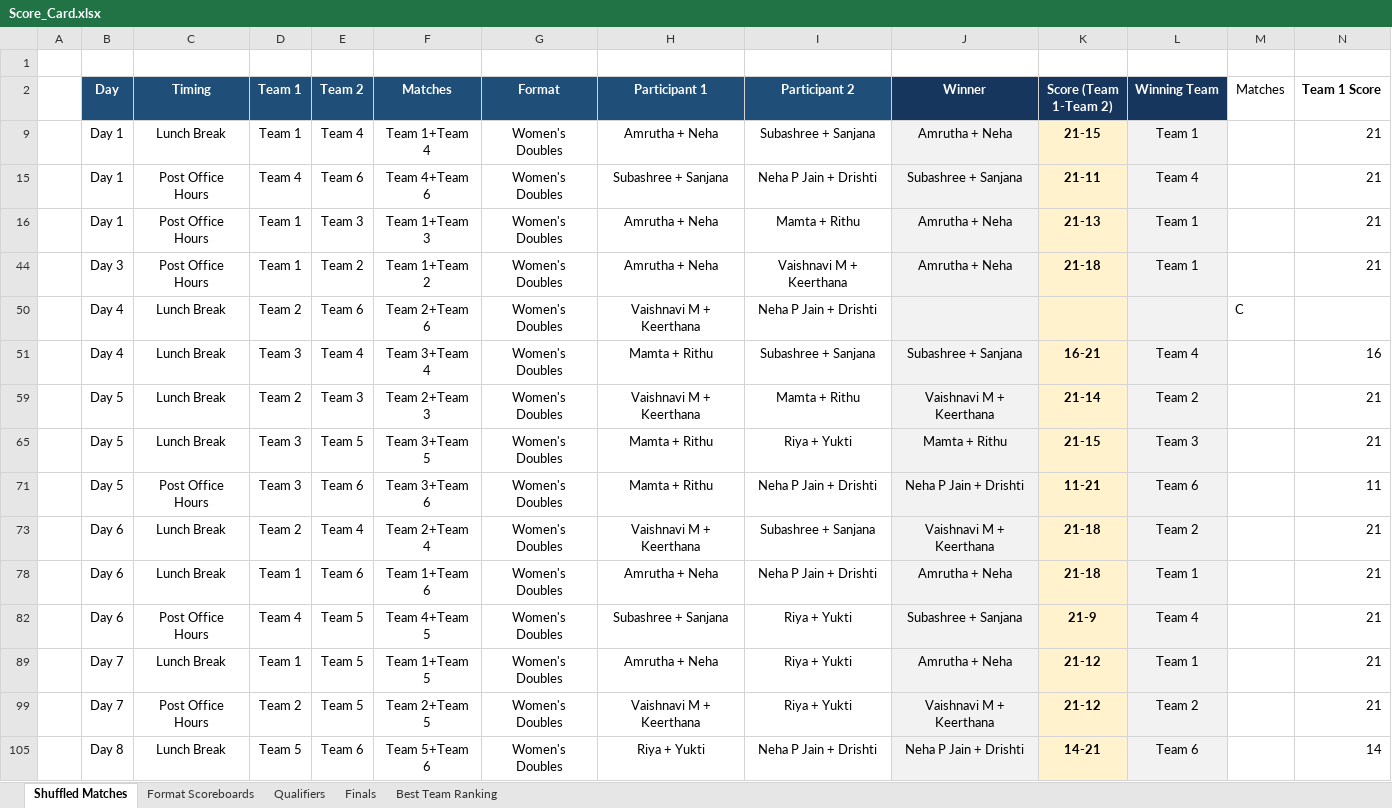
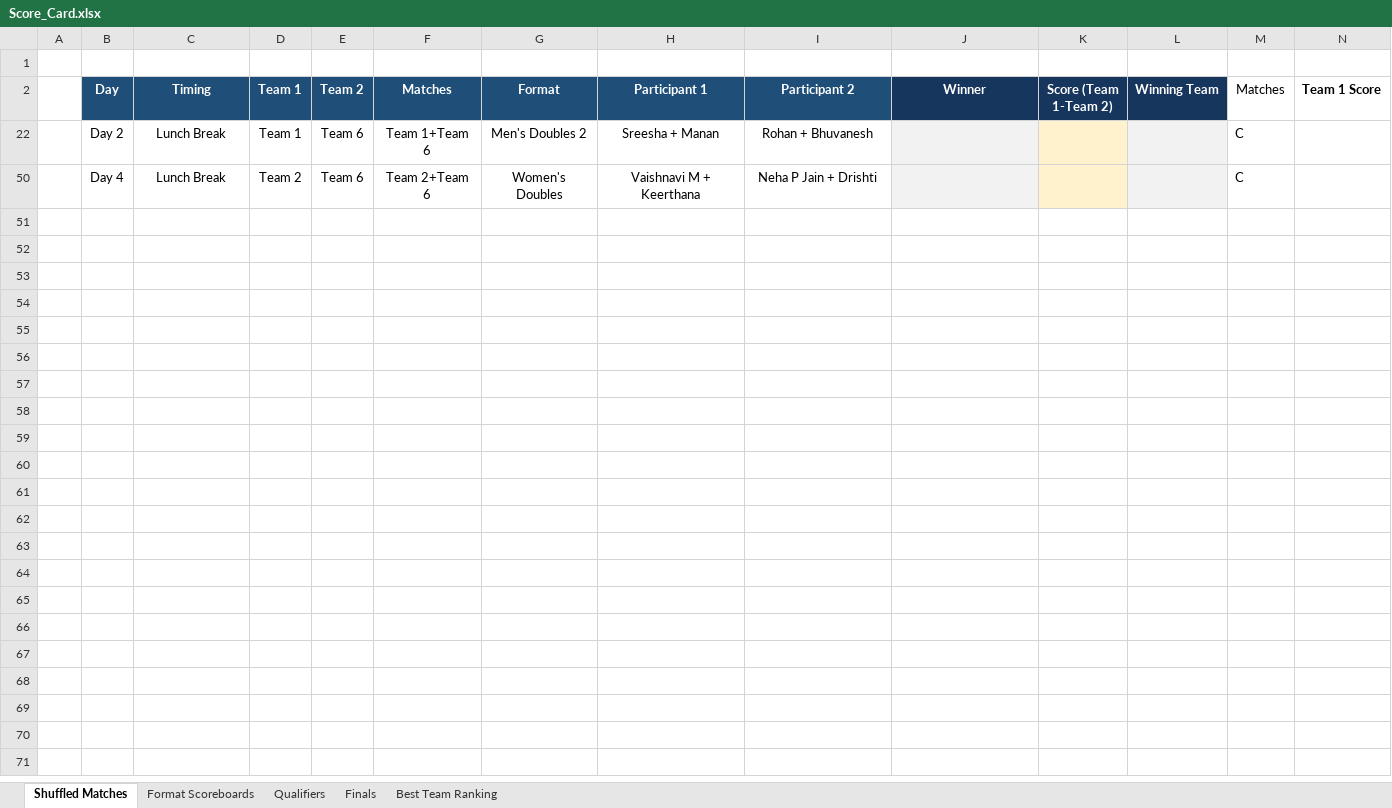
Before and after one commit to caaliakber-art/sdu-tt-tournament, an Excel workbook: scores/Score_Card.xlsx, sheet Shuffled Matches, drawn as a sheet; only a part is shown; values as stored, in another font and other column widths than the file's, no borders; conditional formats not drawn; removed rows and columns are numbered as before the commit, all else as after; rows hold the shown columns only; the diff names each change by its address in the sheet, - before the commit and + after, or states it on an @@ line.

```diff
--- a/scores/Score_Card.xlsx (sheet Shuffled Matches)
+++ b/scores/Score_Card.xlsx (sheet Shuffled Matches)
@@ row 9 hidden:  | Day 1 | Lunch Break | Team 1 | Team 4 | Team 1+Team 4 | Women's Doubles | Amrutha + Neha | Subashree + Sanjana | Amrutha + Neha | 21-15 | Team 1 |  | 21 @@
@@ row 15 hidden:  | Day 1 | Post Office Hours | Team 4 | Team 6 | Team 4+Team 6 | Women's Doubles | Subashree + Sanjana | Neha P Jain + Drishti | Subashree + Sanjana | 21-11 | Team 4 |  | 21 @@
@@ row 16 hidden:  | Day 1 | Post Office Hours | Team 1 | Team 3 | Team 1+Team 3 | Women's Doubles | Amrutha + Neha | Mamta + Rithu | Amrutha + Neha | 21-13 | Team 1 |  | 21 @@
@@ row 44 hidden:  | Day 3 | Post Office Hours | Team 1 | Team 2 | Team 1+Team 2 | Women's Doubles | Amrutha + Neha | Vaishnavi M + Keerthana | Amrutha + Neha | 21-18 | Team 1 |  | 21 @@
@@ row 22 unhidden:  | Day 2 | Lunch Break | Team 1 | Team 6 | Team 1+Team 6 | Men's Doubles 2 | Sreesha + Manan | Rohan + Bhuvanesh |  |  |  | C @@
@@ row 51 hidden:  | Day 4 | Lunch Break | Team 3 | Team 4 | Team 3+Team 4 | Women's Doubles | Mamta + Rithu | Subashree + Sanjana | Subashree + Sanjana | 16-21 | Team 4 |  | 16 @@
@@ row 59 hidden:  | Day 5 | Lunch Break | Team 2 | Team 3 | Team 2+Team 3 | Women's Doubles | Vaishnavi M + Keerthana | Mamta + Rithu | Vaishnavi M + Keerthana | 21-14 | Team 2 |  | 21 @@
@@ row 65 hidden:  | Day 5 | Lunch Break | Team 3 | Team 5 | Team 3+Team 5 | Women's Doubles | Mamta + Rithu | Riya + Yukti | Mamta + Rithu | 21-15 | Team 3 |  | 21 @@
@@ row 71 hidden:  | Day 5 | Post Office Hours | Team 3 | Team 6 | Team 3+Team 6 | Women's Doubles | Mamta + Rithu | Neha P Jain + Drishti | Neha P Jain + Drishti | 11-21 | Team 6 |  | 11 @@
@@ row 73 hidden:  | Day 6 | Lunch Break | Team 2 | Team 4 | Team 2+Team 4 | Women's Doubles | Vaishnavi M + Keerthana | Subashree + Sanjana | Vaishnavi M + Keerthana | 21-18 | Team 2 |  | 21 @@
@@ row 78 hidden:  | Day 6 | Lunch Break | Team 1 | Team 6 | Team 1+Team 6 | Women's Doubles | Amrutha + Neha | Neha P Jain + Drishti | Amrutha + Neha | 21-18 | Team 1 |  | 21 @@
@@ row 82 hidden:  | Day 6 | Post Office Hours | Team 4 | Team 5 | Team 4+Team 5 | Women's Doubles | Subashree + Sanjana | Riya + Yukti | Subashree + Sanjana | 21-9 | Team 4 |  | 21 @@
@@ row 89 hidden:  | Day 7 | Lunch Break | Team 1 | Team 5 | Team 1+Team 5 | Women's Doubles | Amrutha + Neha | Riya + Yukti | Amrutha + Neha | 21-12 | Team 1 |  | 21 @@
@@ row 99 hidden:  | Day 7 | Post Office Hours | Team 2 | Team 5 | Team 2+Team 5 | Women's Doubles | Vaishnavi M + Keerthana | Riya + Yukti | Vaishnavi M + Keerthana | 21-12 | Team 2 |  | 21 @@
@@ row 105 hidden:  | Day 8 | Lunch Break | Team 5 | Team 6 | Team 5+Team 6 | Women's Doubles | Riya + Yukti | Neha P Jain + Drishti | Neha P Jain + Drishti | 14-21 | Team 6 |  | 14 @@
```
Also changed, not shown: sheet Finals, sheet Best Team Ranking, sheet Qualifiers, formulas that keep their value, 5 other files.
